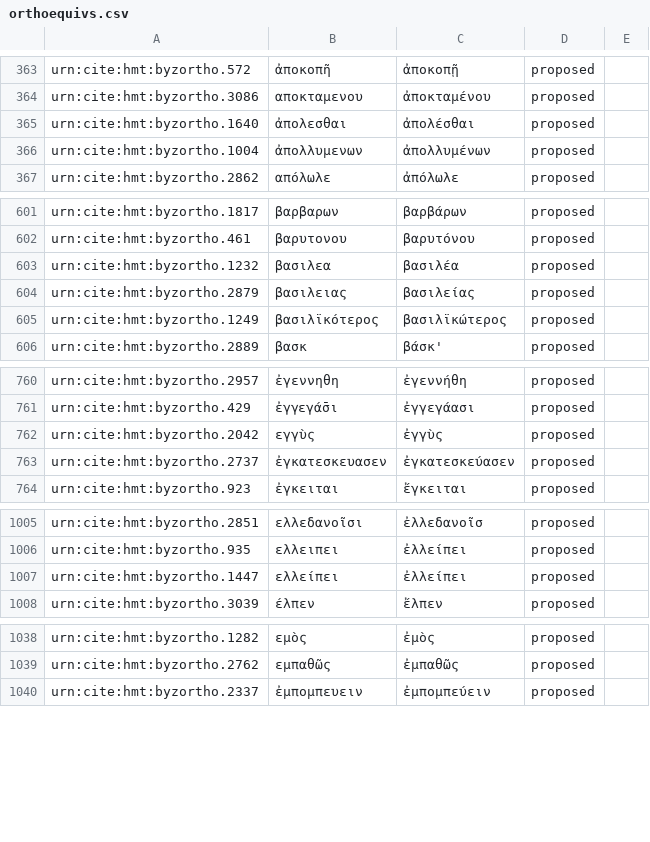
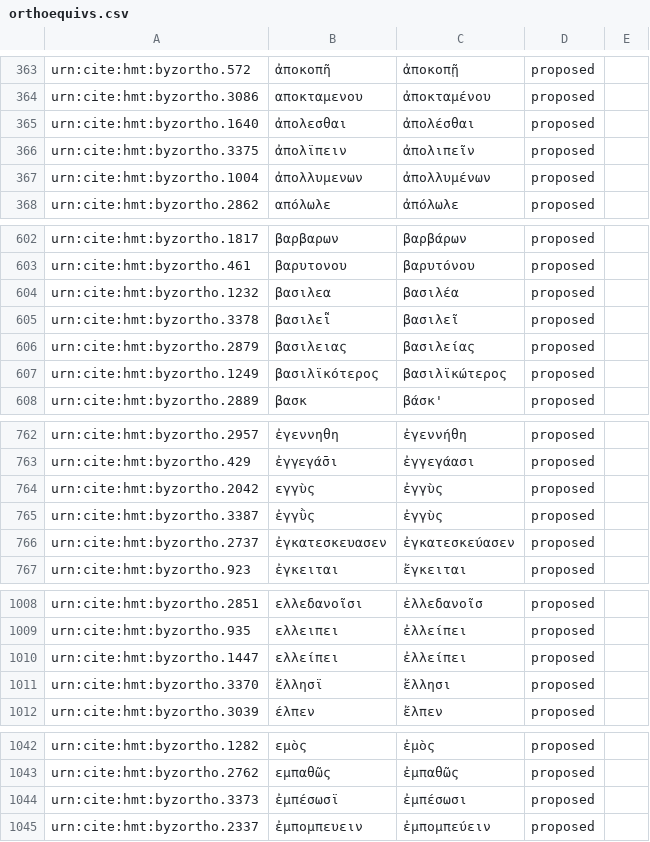
Before and after one commit to homermultitext/byzortho, a CSV file: orthoequivs.csv, drawn as a sheet; only a part is shown, gaps mark what is left out; the diff covers the shown part only.

Commit message:
Update orthoequivs.csv

```diff
--- a/orthoequivs.csv
+++ b/orthoequivs.csv
@@ -365,2 +365,3 @@ urn:cite:hmt:byzortho.3086,αποκταμενου,ἀποκταμένου,propos
 urn:cite:hmt:byzortho.1640,ἀπολεσθαι,ἀπολέσθαι,proposed,
+urn:cite:hmt:byzortho.3375,ἀπολϊπειν,ἀπολιπεῖν,proposed,
 urn:cite:hmt:byzortho.1004,ἀπολλυμενων,ἀπολλυμένων,proposed,
@@ -603,2 +604,3 @@ urn:cite:hmt:byzortho.461,βαρυτονου,βαρυτόνου,proposed,
 urn:cite:hmt:byzortho.1232,βασιλεα,βασιλέα,proposed,
+urn:cite:hmt:byzortho.3378,βασιλεῗ,βασιλεῖ,proposed,
 urn:cite:hmt:byzortho.2879,βασιλειας,βασιλείας,proposed,
@@ -762,2 +764,3 @@ urn:cite:hmt:byzortho.429,ἐγγεγά̄σι,ἐγγεγάασι,proposed,
 urn:cite:hmt:byzortho.2042,εγγὺς,ἐγγὺς,proposed,
+urn:cite:hmt:byzortho.3387,ἐγγῢς,ἐγγὺς,proposed,
 urn:cite:hmt:byzortho.2737,ἐγκατεσκευασεν,ἐγκατεσκεύασεν,proposed,
@@ -1007,2 +1010,3 @@ urn:cite:hmt:byzortho.935,ελλειπει,ἐλλείπει,proposed,
 urn:cite:hmt:byzortho.1447,ελλείπει,ἐλλείπει,proposed,
+urn:cite:hmt:byzortho.3370,ἕλλησϊ,ἕλλησι,proposed,
 urn:cite:hmt:byzortho.3039,έλπεν,ἔλπεν,proposed,
@@ -1039,2 +1043,3 @@ urn:cite:hmt:byzortho.1282,εμὸς,ἐμὸς,proposed,
 urn:cite:hmt:byzortho.2762,εμπαθῶς,ἐμπαθῶς,proposed,
+urn:cite:hmt:byzortho.3373,ἐμπέσωσϊ,ἐμπέσωσι,proposed,
 urn:cite:hmt:byzortho.2337,ἐμπομπευειν,ἐμπομπεύειν,proposed,
```
Also changed, not shown: 21 added rows elsewhere in this file.
